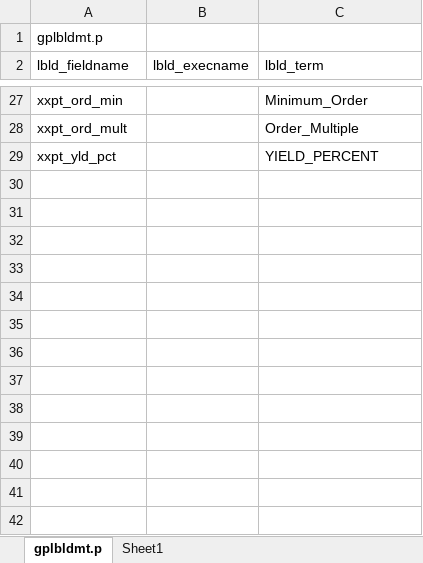
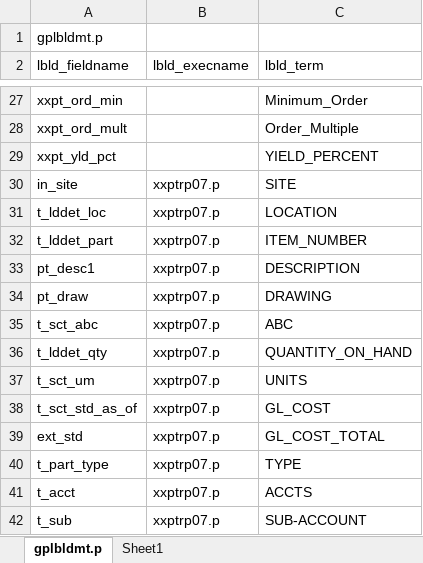
Before and after one commit to chrgu000/ss2k10, an Excel workbook: vst/cim.xlsx, sheet gplbldmt.p, drawn as a sheet; only a part is shown, gaps mark what is left out; values as stored, in another font and other column widths than the file's, no borders; the diff names each change by its address in the sheet, - before the commit and + after, or states it on an @@ line.

Commit message:
# add program xxptrp07.p.

```diff
--- a/vst/cim.xlsx (sheet gplbldmt.p)
+++ b/vst/cim.xlsx (sheet gplbldmt.p)
+row 30: in_site | xxptrp07.p | SITE
+row 31: t_lddet_loc | xxptrp07.p | LOCATION
+row 32: t_lddet_part | xxptrp07.p | ITEM_NUMBER
+row 33: pt_desc1 | xxptrp07.p | DESCRIPTION
+row 34: pt_draw | xxptrp07.p | DRAWING
+row 35: t_sct_abc | xxptrp07.p | ABC
+row 36: t_lddet_qty | xxptrp07.p | QUANTITY_ON_HAND
+row 37: t_sct_um | xxptrp07.p | UNITS
+row 38: t_sct_std_as_of | xxptrp07.p | GL_COST
+row 39: ext_std | xxptrp07.p | GL_COST_TOTAL
+row 40: t_part_type | xxptrp07.p | TYPE
+row 41: t_acct | xxptrp07.p | ACCTS
+row 42: t_sub | xxptrp07.p | SUB-ACCOUNT
```
Also changed, not shown: 3 other files.
